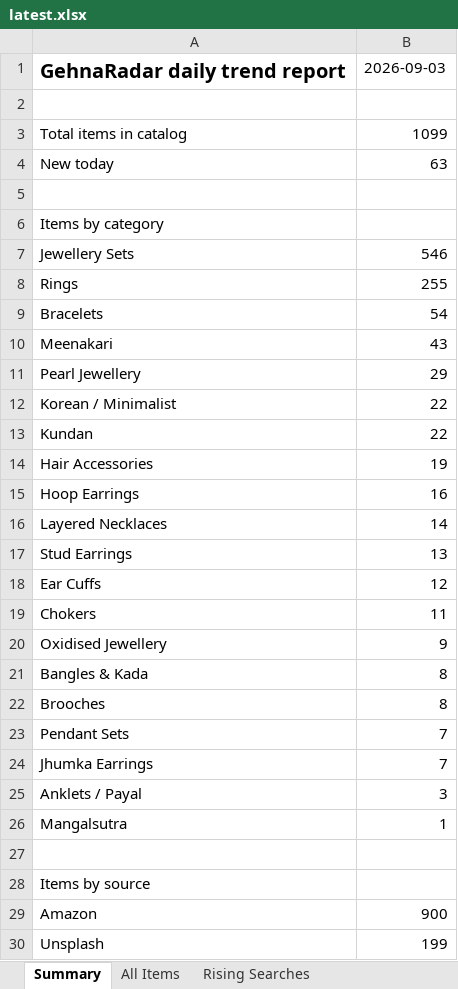
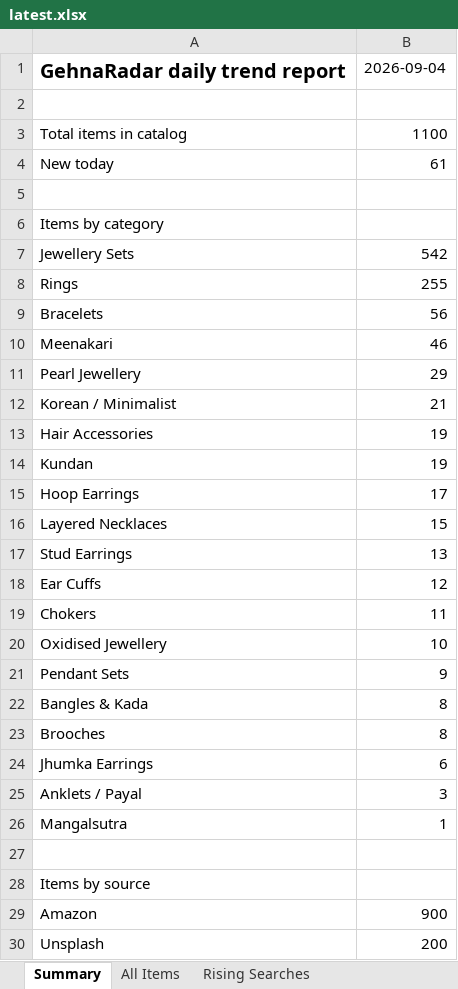
Before and after one commit to PRATS7878/gehnaradar_Updated, an Excel workbook: output/latest.xlsx, sheet Summary, drawn as a sheet; values as stored, in another font and other column widths than the file's, no borders; removed rows and columns are numbered as before the commit, all else as after; the diff names each change by its address in the sheet, - before the commit and + after, or states it on an @@ line.

```diff
--- a/output/latest.xlsx (sheet Summary)
+++ b/output/latest.xlsx (sheet Summary)
-B1: 2026-09-03
+B1: 2026-09-04
-B3: 1099
+B3: 1100
-B4: 63
+B4: 61
-B7: 546
+B7: 542
-B9: 54
+B9: 56
-B10: 43
+B10: 46
-B12: 22
+B12: 21
-row 13: Kundan | 22
+row 14: Kundan | 19
-B15: 16
+B15: 17
-B16: 14
+B16: 15
-B20: 9
+B20: 10
+row 21: Pendant Sets | 9
-row 23: Pendant Sets | 7
-B24: 7
+B24: 6
-B30: 199
+B30: 200
```
Also changed, not shown: sheet All Items, 3 other files.
